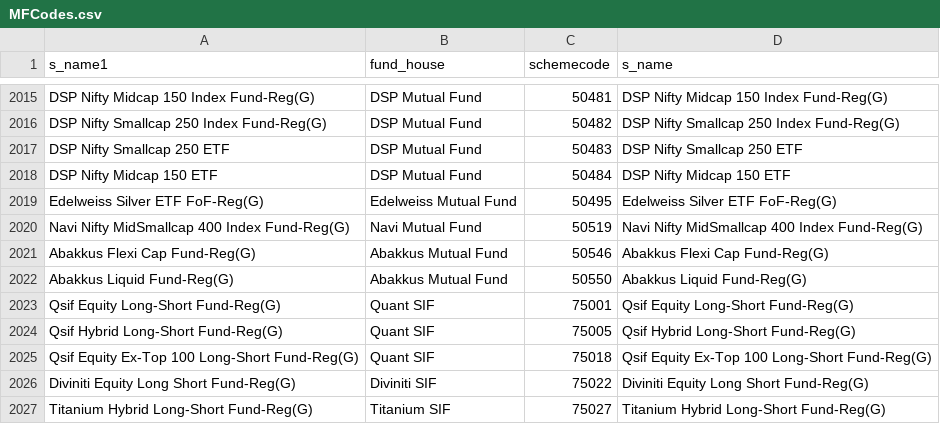
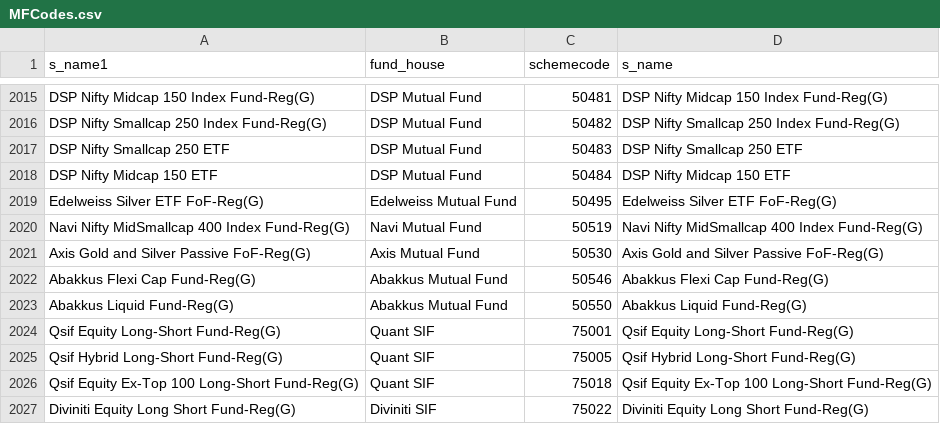
Before and after one commit to nikunjbaheti/MF_Debt_Holdings, a CSV file: MFCodes.csv, drawn as a sheet; only a part is shown, gaps mark what is left out; the shorter side is filled out with more unchanged rows; the diff names each change by its address in the sheet, - before the commit and + after, or states it on an @@ line.

```diff
--- a/MFCodes.csv
+++ b/MFCodes.csv
+row 2021: Axis Gold and Silver Passive FoF-Reg(G) | Axis Mutual Fund | 50530 | Axis Gold and Silver Passive FoF-Reg(G)
```
